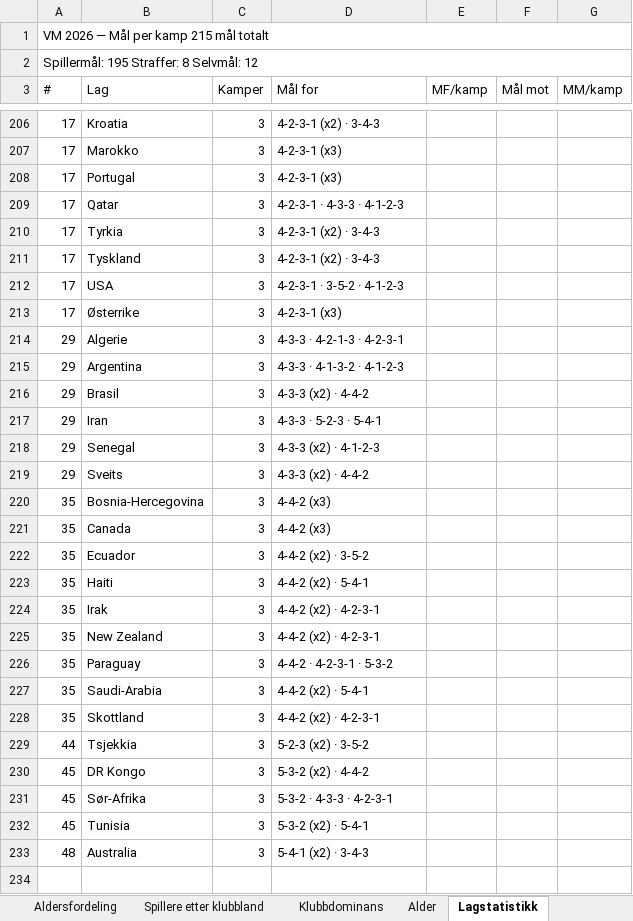
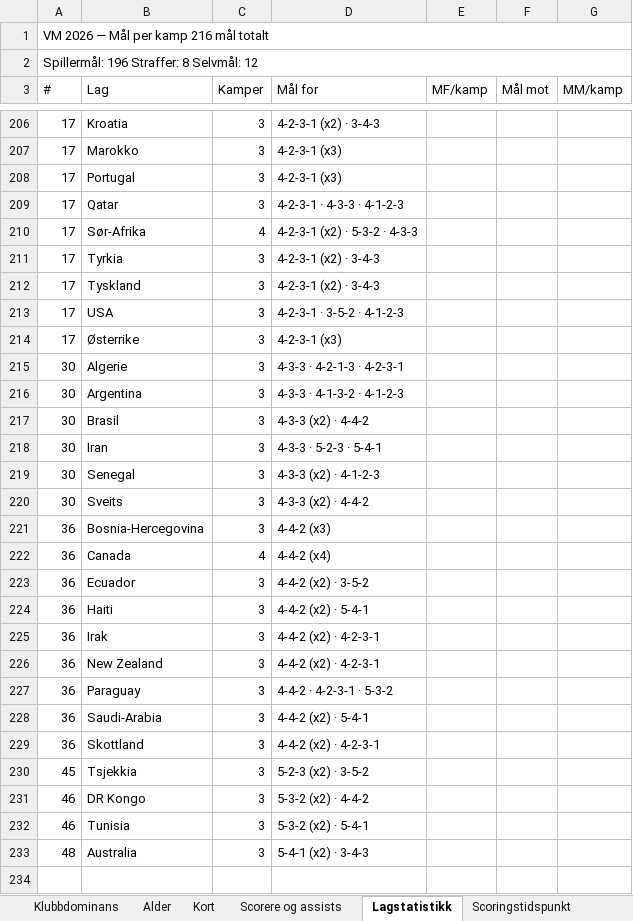
Before and after one commit to cathrinei/vm2026-statistikk, an Excel workbook: VM2026_avansert_gruppetabeller_og_sluttspill.xlsx, sheet Lagstatistikk, drawn as a sheet; only a part is shown, gaps mark what is left out; values as stored, in another font and other column widths than the file's, no cell formats; removed rows and columns are numbered as before the commit, all else as after; the diff covers the shown part only; the diff names each change by its address in the sheet, - before the commit and + after, or states it on an @@ line.

```diff
--- a/VM2026_avansert_gruppetabeller_og_sluttspill.xlsx (sheet Lagstatistikk)
+++ b/VM2026_avansert_gruppetabeller_og_sluttspill.xlsx (sheet Lagstatistikk)
-A1 (#): VM 2026 — Mål per kamp 215 mål totalt
+A1 (#): VM 2026 — Mål per kamp 216 mål totalt
-A2 (#): Spillermål: 195 Straffer: 8 Selvmål: 12
+A2 (#): Spillermål: 196 Straffer: 8 Selvmål: 12
+row 210: 17 | Sør-Afrika | 4 | 4-2-3-1 (x2) · 5-3-2 · 4-3-3
-A215:A220 (#): 29
+A215:A220 (#): 30
-A221 (#): 35
+A221 (#): 36
-row 221: 35 | Canada | 3 | 4-4-2 (x3)
+row 222: 36 | Canada | 4 | 4-4-2 (x4)
-A223:A229 (#): 35
+A223:A229 (#): 36
-A230 (#): 44
+A230 (#): 45
-A231 (#): 45
+A231 (#): 46
-row 231: 45 | Sør-Afrika | 3 | 5-3-2 · 4-3-3 · 4-2-3-1
-A232 (#): 45
+A232 (#): 46
```
Also changed, not shown: 6 added rows, 6 removed rows and 46 edited cells elsewhere in this sheet, sheet Ballbesittelse, sheet Sluttspill – spillere, sheet Scoringstidspunkt, sheet 16-delsfinaler, sheet Heatmap, sheet 8-delsfinaler, other sheet tabs, cell formats, charts or pictures.
